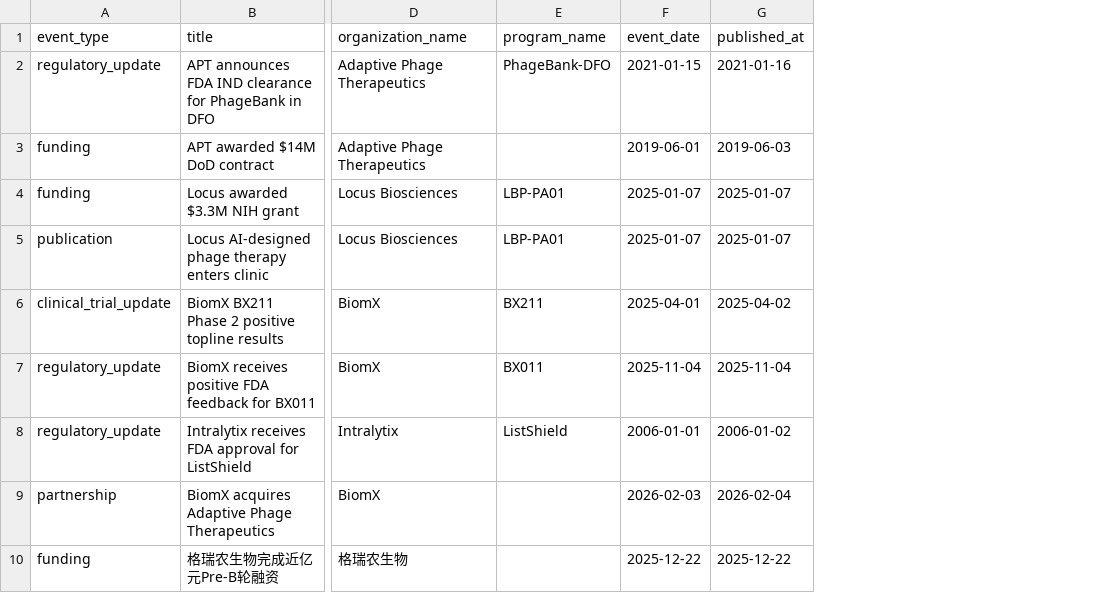
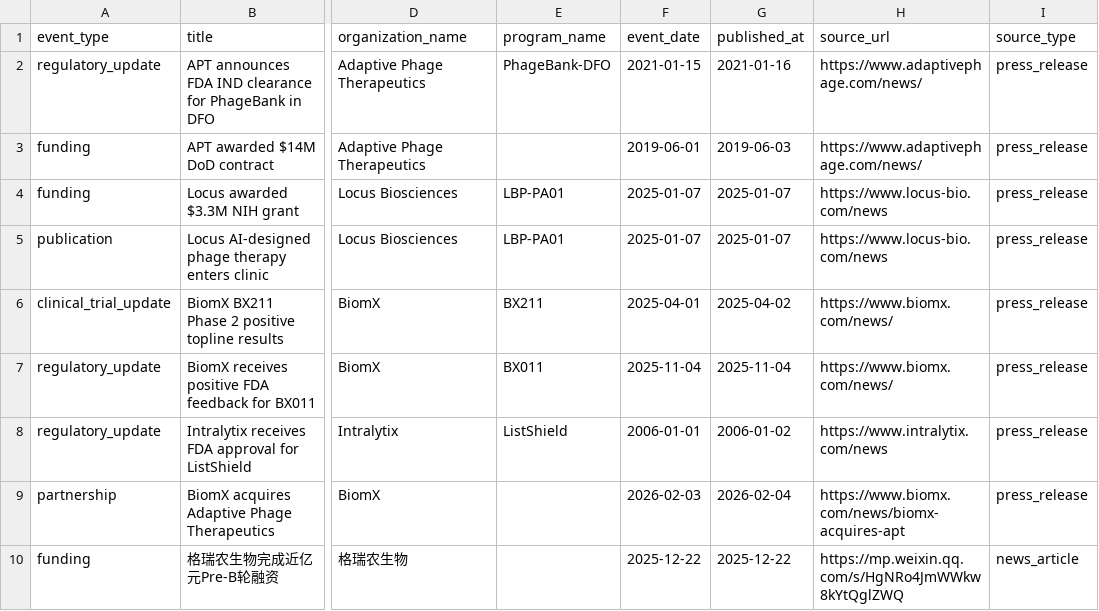
Before and after one commit to lyx923/phage-workspace-mvp, a CSV file: data/ci_events.csv, drawn as a sheet; only a part is shown, gaps mark what is left out; the diff names each change by its address in the sheet, - before the commit and + after, or states it on an @@ line.

```diff
--- a/data/ci_events.csv
+++ b/data/ci_events.csv
+column H (source_url), rows 2-10: https://www.adaptivephage.com/news/ | https://www.adaptivephage.com/news/ | https://www.locus-bio.com/news | https://www.locus-bio.com/news | https://www.biomx.com/news/ | https://www.biomx.com/news/ | https://www.intralytix.com/news | https://www.biomx.com/news/biomx-acquires-apt | https://mp.weixin.qq.com/s/HgNRo4JmWWkw8kYtQglZWQ
+column I (source_type), rows 2-10: press_release | press_release | press_release | press_release | press_release | press_release | press_release | press_release | news_article
```
Also changed, not shown: data/ci_programs.csv, 15 other files.
